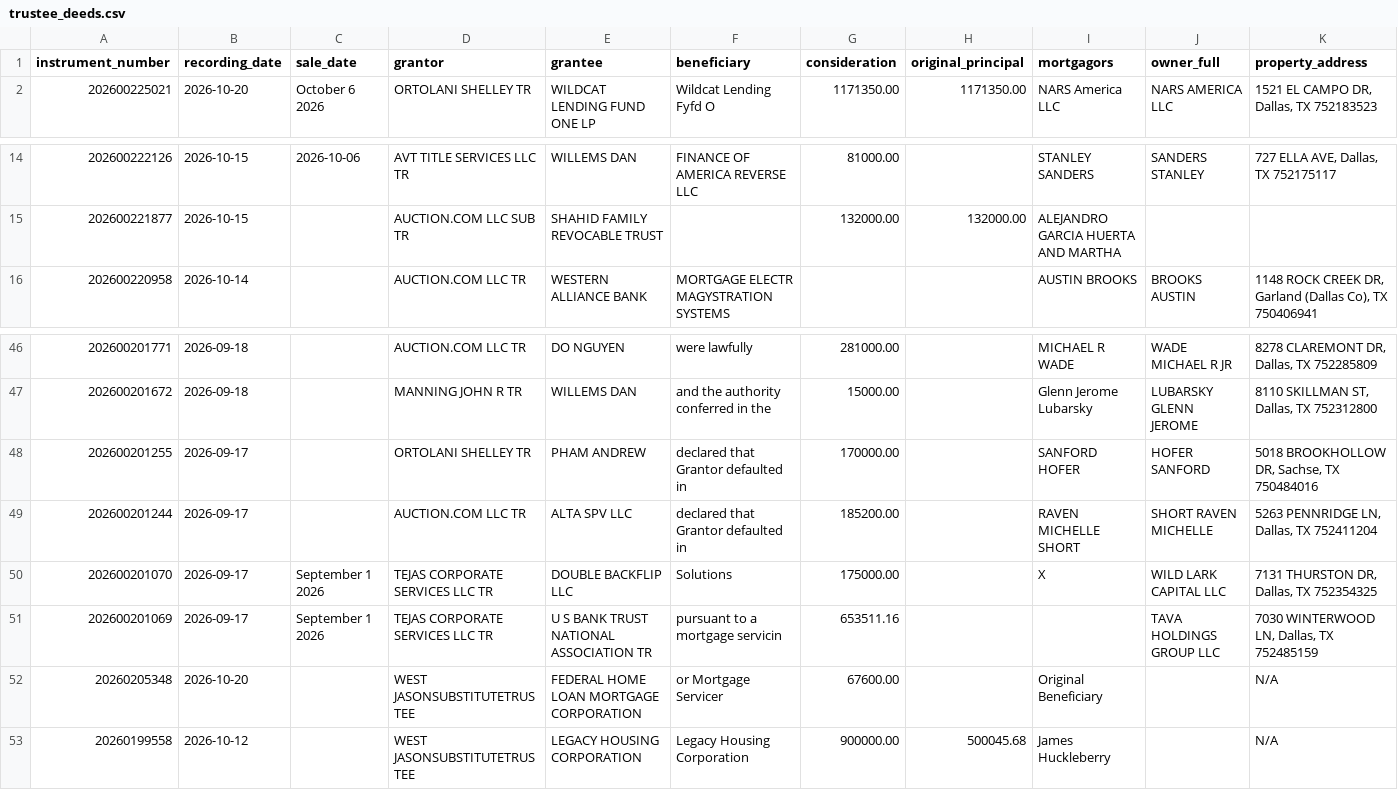
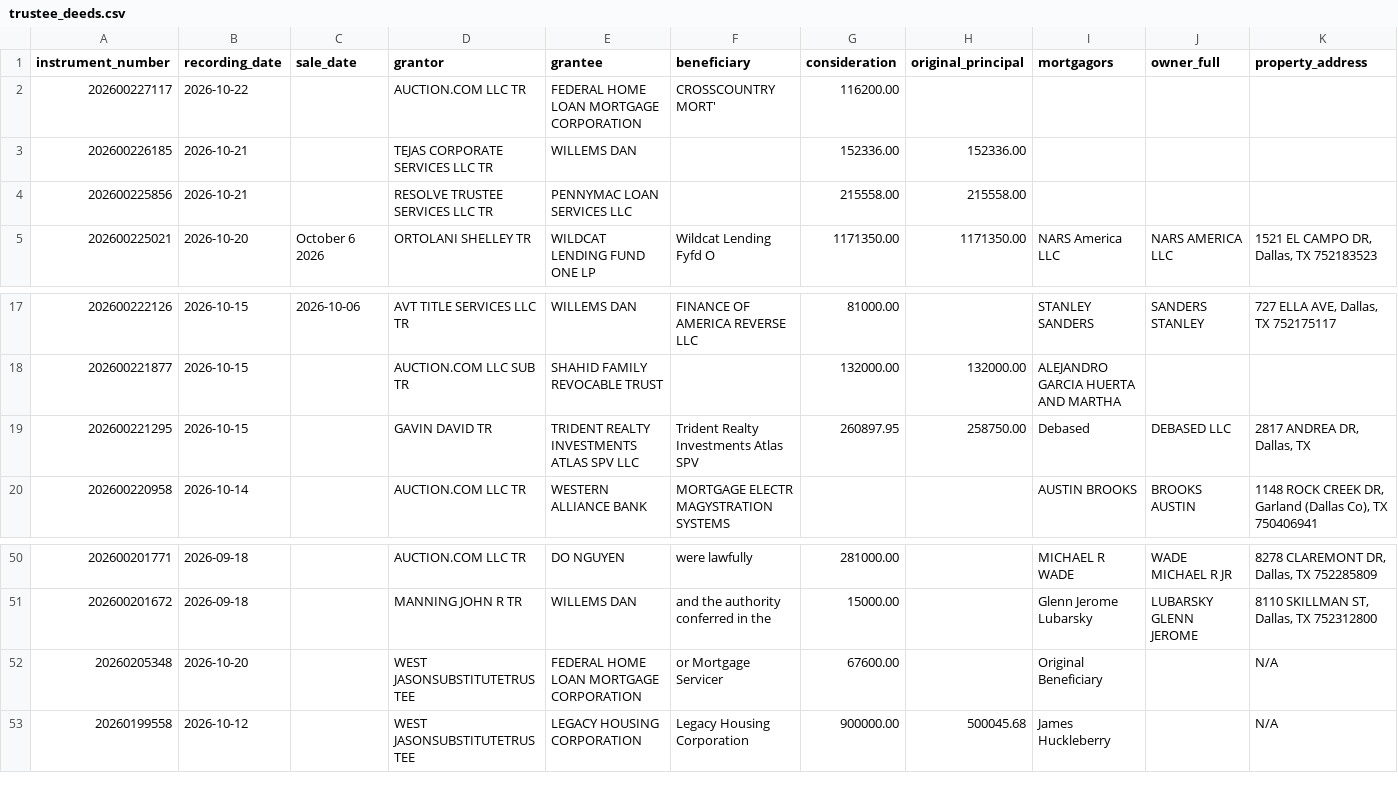
Before and after one commit to Sellmyhousefast247/Dallas-leads, a CSV file: data/trustee_deeds.csv, drawn as a sheet; only a part is shown, gaps mark what is left out; removed rows and columns are numbered as before the commit, all else as after; rows hold the shown columns only; the diff names each change by its address in the sheet, - before the commit and + after, or states it on an @@ line.

```diff
--- a/data/trustee_deeds.csv
+++ b/data/trustee_deeds.csv
+row 2: 202600227117 | 2026-10-22 |  | AUCTION.COM LLC TR | FEDERAL HOME LOAN MORTGAGE CORPORATION | CROSSCOUNTRY MORT' | 116200.00
+row 3: 202600226185 | 2026-10-21 |  | TEJAS CORPORATE SERVICES LLC TR | WILLEMS DAN |  | 152336.00 | 152336.00
+row 4: 202600225856 | 2026-10-21 |  | RESOLVE TRUSTEE SERVICES LLC TR | PENNYMAC LOAN SERVICES LLC |  | 215558.00 | 215558.00
+row 19: 202600221295 | 2026-10-15 |  | GAVIN DAVID TR | TRIDENT REALTY INVESTMENTS ATLAS SPV LLC | Trident Realty Investments Atlas SPV | 260897.95 | 258750.00 | Debased | DEBASED LLC | 2817 ANDREA DR, Dallas, TX
-row 48: 202600201255 | 2026-09-17 |  | ORTOLANI SHELLEY TR | PHAM ANDREW | declared that Grantor defaulted in | 170000.00 |  | SANFORD HOFER | HOFER SANFORD | 5018 BROOKHOLLOW DR, Sachse, TX 750484016
-row 49: 202600201244 | 2026-09-17 |  | AUCTION.COM LLC TR | ALTA SPV LLC | declared that Grantor defaulted in | 185200.00 |  | RAVEN MICHELLE SHORT | SHORT RAVEN MICHELLE | 5263 PENNRIDGE LN, Dallas, TX 752411204
-row 50: 202600201070 | 2026-09-17 | September 1 2026 | TEJAS CORPORATE SERVICES LLC TR | DOUBLE BACKFLIP LLC | Solutions | 175000.00 |  | X | WILD LARK CAPITAL LLC | 7131 THURSTON DR, Dallas, TX 752354325
-row 51: 202600201069 | 2026-09-17 | September 1 2026 | TEJAS CORPORATE SERVICES LLC TR | U S BANK TRUST NATIONAL ASSOCIATION TR | pursuant to a mortgage servicin | 653511.16 |  |  | TAVA HOLDINGS GROUP LLC | 7030 WINTERWOOD LN, Dallas, TX 752485159
```
Also changed, not shown: data/skiptrace_export.csv, data/trustee_deeds_dallas.csv, 12 other files.
